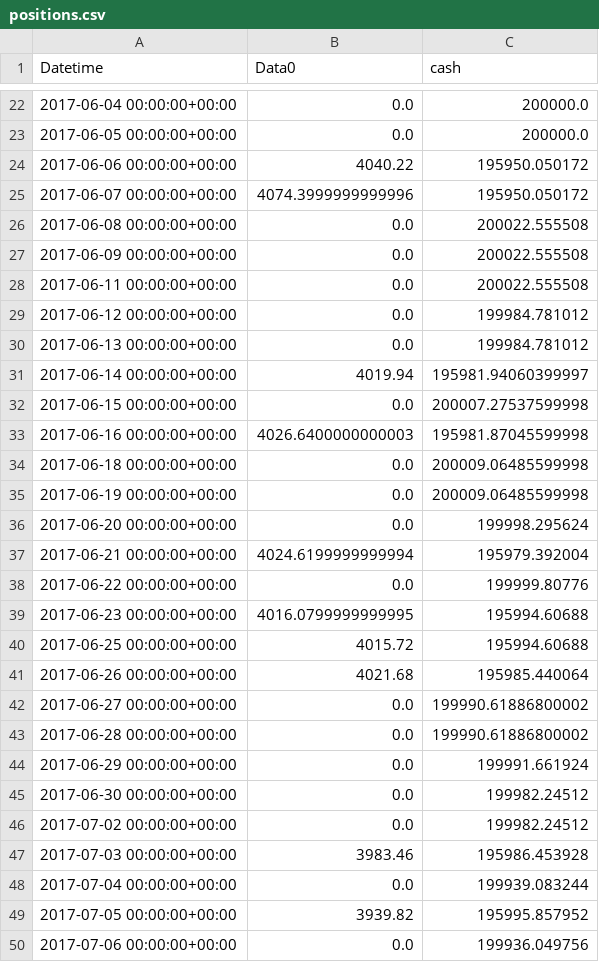
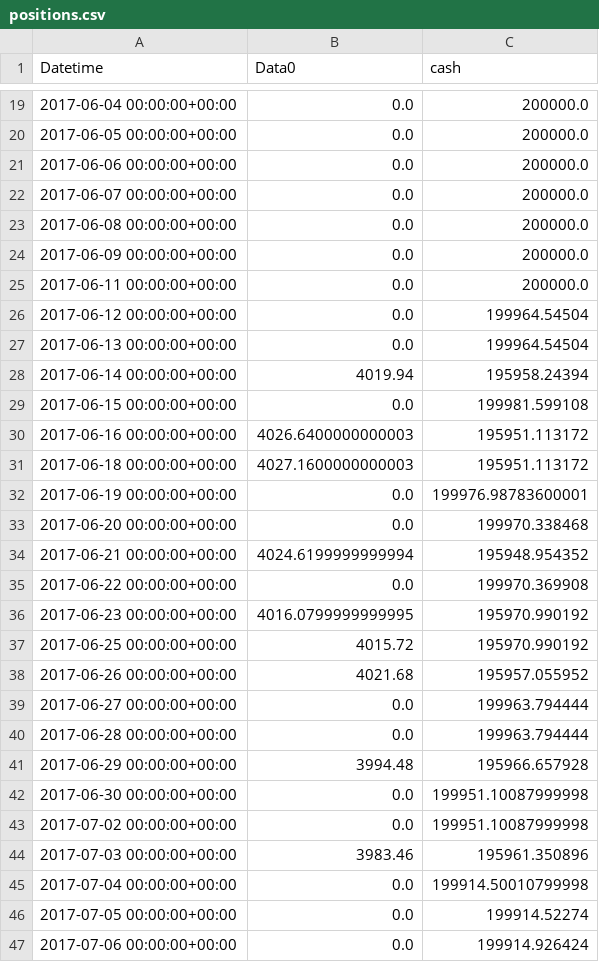
Before and after one commit to ivanliu1989/PyQuantTrader, a CSV file: strategies/positions.csv, drawn as a sheet; only a part is shown, gaps mark what is left out; the diff covers the shown part only.

```diff
--- a/strategies/positions.csv
+++ b/strategies/positions.csv
@@ -23,28 +20,28 @@ Datetime,Data0,cash
 2017-06-05 00:00:00+00:00,0.0,200000.0
-2017-06-06 00:00:00+00:00,4040.22,195950.050172
-2017-06-07 00:00:00+00:00,4074.3999999999996,195950.050172
-2017-06-08 00:00:00+00:00,0.0,200022.555508
-2017-06-09 00:00:00+00:00,0.0,200022.555508
-2017-06-11 00:00:00+00:00,0.0,200022.555508
-2017-06-12 00:00:00+00:00,0.0,199984.781012
-2017-06-13 00:00:00+00:00,0.0,199984.781012
-2017-06-14 00:00:00+00:00,4019.94,195981.94060399997
-2017-06-15 00:00:00+00:00,0.0,200007.27537599998
-2017-06-16 00:00:00+00:00,4026.6400000000003,195981.87045599998
-2017-06-18 00:00:00+00:00,0.0,200009.06485599998
-2017-06-19 00:00:00+00:00,0.0,200009.06485599998
-2017-06-20 00:00:00+00:00,0.0,199998.295624
-2017-06-21 00:00:00+00:00,4024.6199999999994,195979.392004
-2017-06-22 00:00:00+00:00,0.0,199999.80776
-2017-06-23 00:00:00+00:00,4016.0799999999995,195994.60688
-2017-06-25 00:00:00+00:00,4015.72,195994.60688
-2017-06-26 00:00:00+00:00,4021.68,195985.440064
-2017-06-27 00:00:00+00:00,0.0,199990.61886800002
-2017-06-28 00:00:00+00:00,0.0,199990.61886800002
-2017-06-29 00:00:00+00:00,0.0,199991.661924
-2017-06-30 00:00:00+00:00,0.0,199982.24512
-2017-07-02 00:00:00+00:00,0.0,199982.24512
-2017-07-03 00:00:00+00:00,3983.46,195986.453928
-2017-07-04 00:00:00+00:00,0.0,199939.083244
-2017-07-05 00:00:00+00:00,3939.82,195995.857952
-2017-07-06 00:00:00+00:00,0.0,199936.049756
+2017-06-06 00:00:00+00:00,0.0,200000.0
+2017-06-07 00:00:00+00:00,0.0,200000.0
+2017-06-08 00:00:00+00:00,0.0,200000.0
+2017-06-09 00:00:00+00:00,0.0,200000.0
+2017-06-11 00:00:00+00:00,0.0,200000.0
+2017-06-12 00:00:00+00:00,0.0,199964.54504
+2017-06-13 00:00:00+00:00,0.0,199964.54504
+2017-06-14 00:00:00+00:00,4019.94,195958.24394
+2017-06-15 00:00:00+00:00,0.0,199981.599108
+2017-06-16 00:00:00+00:00,4026.6400000000003,195951.113172
+2017-06-18 00:00:00+00:00,4027.1600000000003,195951.113172
+2017-06-19 00:00:00+00:00,0.0,199976.98783600001
+2017-06-20 00:00:00+00:00,0.0,199970.338468
+2017-06-21 00:00:00+00:00,4024.6199999999994,195948.954352
+2017-06-22 00:00:00+00:00,0.0,199970.369908
+2017-06-23 00:00:00+00:00,4016.0799999999995,195970.990192
+2017-06-25 00:00:00+00:00,4015.72,195970.990192
+2017-06-26 00:00:00+00:00,4021.68,195957.055952
+2017-06-27 00:00:00+00:00,0.0,199963.794444
+2017-06-28 00:00:00+00:00,0.0,199963.794444
+2017-06-29 00:00:00+00:00,3994.48,195966.657928
+2017-06-30 00:00:00+00:00,0.0,199951.10087999998
+2017-07-02 00:00:00+00:00,0.0,199951.10087999998
+2017-07-03 00:00:00+00:00,3983.46,195961.350896
+2017-07-04 00:00:00+00:00,0.0,199914.50010799998
+2017-07-05 00:00:00+00:00,0.0,199914.52274
+2017-07-06 00:00:00+00:00,0.0,199914.926424
```
Also changed, not shown: 2 added rows, 3 removed rows and 18 edited cells elsewhere in this file, strategies/gross_lev.csv, strategies/output.csv, 4 other files.
